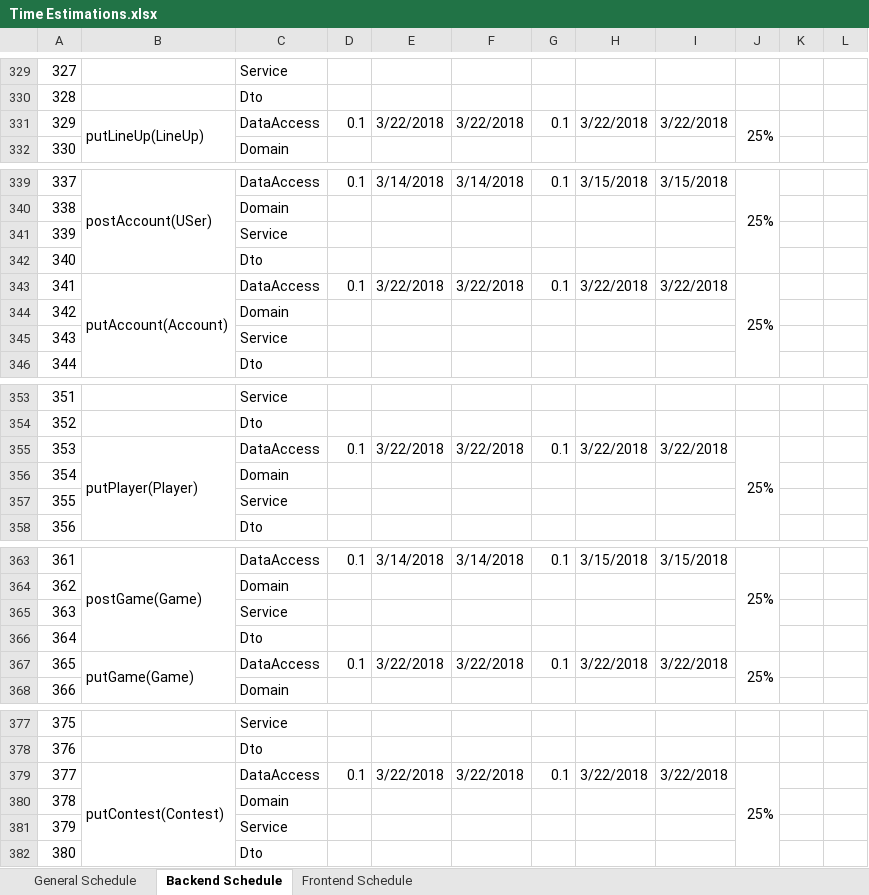
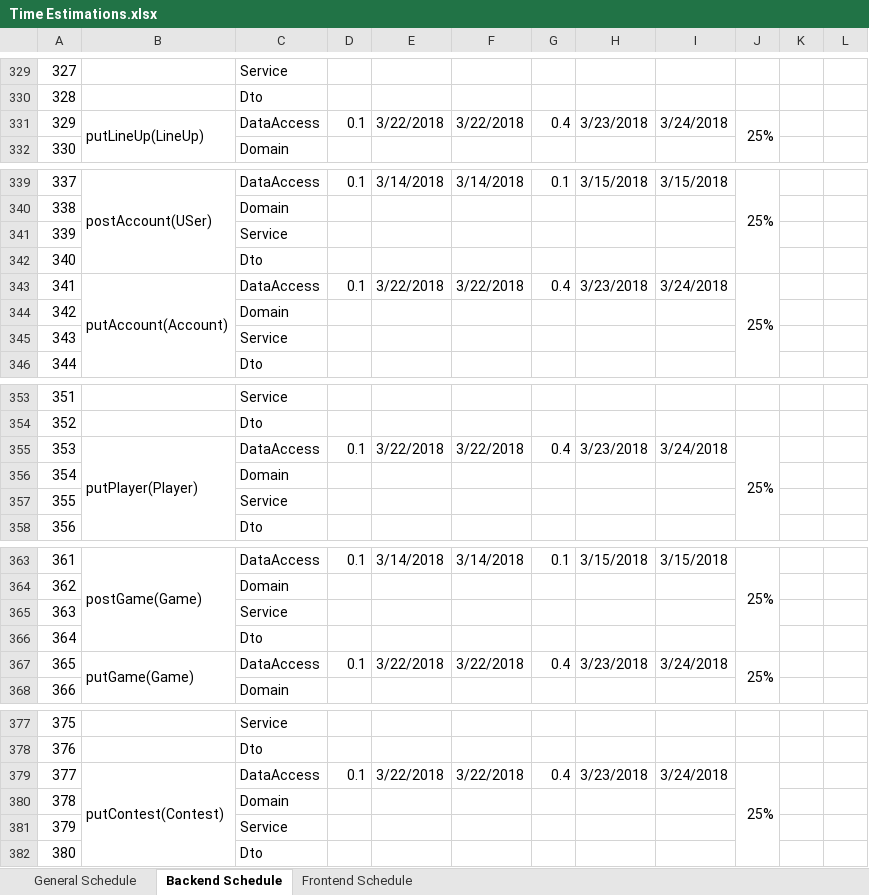
Before and after one commit to macc87/lagartija, an Excel workbook: schedules/Time Estimations.xlsx, sheet Backend Schedule, drawn as a sheet; only a part is shown, gaps mark what is left out; values as stored, in another font and other column widths than the file's, no cell formats; the diff covers the shown part only; the diff names each change by its address in the sheet, - before the commit and + after, or states it on an @@ line.

Commit message:
[schedule] Updating the progress

```diff
--- a/schedules/Time Estimations.xlsx (sheet Backend Schedule)
+++ b/schedules/Time Estimations.xlsx (sheet Backend Schedule)
-G331: 0.1
+G331: 0.4
-H331: 3/22/2018
+H331: 3/23/2018
-I331: 3/22/2018
+I331: 3/24/2018
-G343: 0.1
+G343: 0.4
-H343: 3/22/2018
+H343: 3/23/2018
-I343: 3/22/2018
+I343: 3/24/2018
-G355: 0.1
+G355: 0.4
-H355: 3/22/2018
+H355: 3/23/2018
-I355: 3/22/2018
+I355: 3/24/2018
-G367: 0.1
+G367: 0.4
-H367: 3/22/2018
+H367: 3/23/2018
-I367: 3/22/2018
+I367: 3/24/2018
-G379: 0.1
+G379: 0.4
-H379: 3/22/2018
+H379: 3/23/2018
-I379: 3/22/2018
+I379: 3/24/2018
```
Also changed, not shown: 18 edited cells and merged cells elsewhere in this sheet, cell formats.
